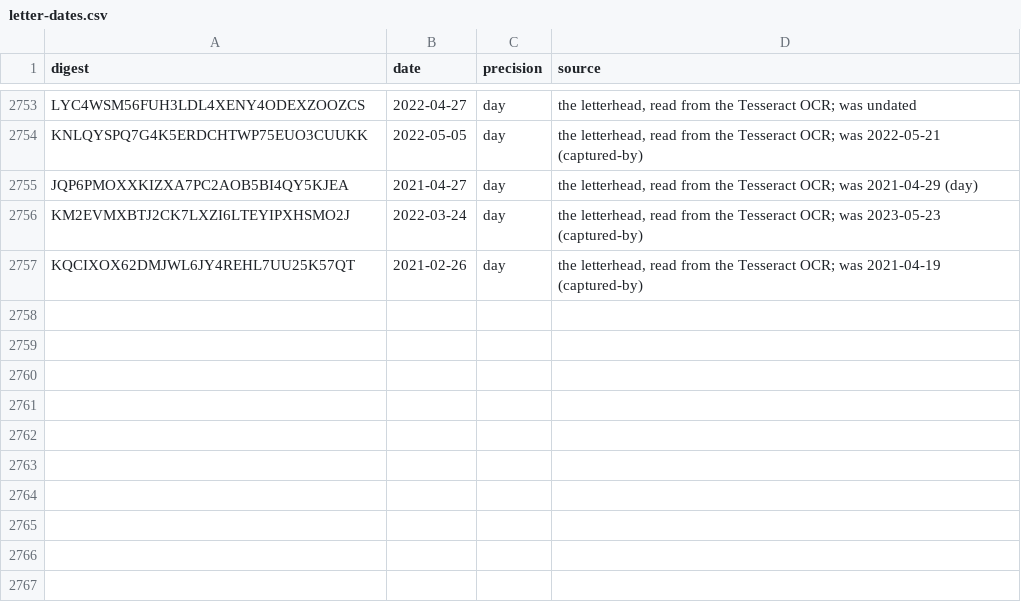
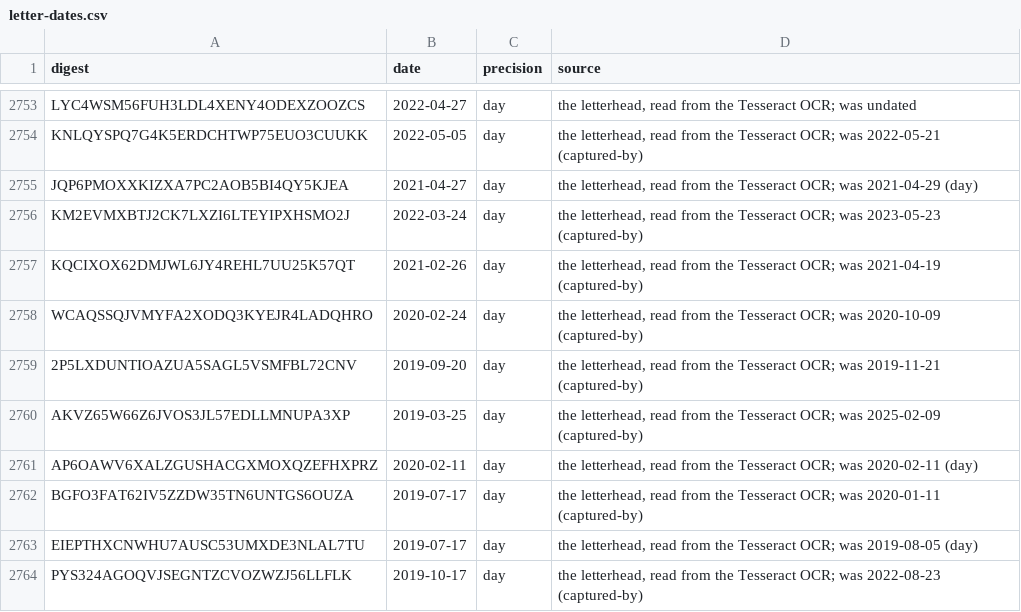
Before and after one commit to Robin-IA/Congressional-Letters-Dev, a CSV file: vocabulary/letter-dates.csv, drawn as a sheet; only a part is shown, gaps mark what is left out.

```diff
--- a/vocabulary/letter-dates.csv
+++ b/vocabulary/letter-dates.csv
@@ -2757 +2757,8 @@ KM2EVMXBTJ2CK7LXZI6LTEYIPXHSMO2J,2022-03-24,day,"the letterhead, read from the T
 KQCIXOX62DMJWL6JY4REHL7UU25K57QT,2021-02-26,day,"the letterhead, read from the Tesseract OCR; was 2021-04-19 (captured-by)"
+WCAQSSQJVMYFA2XODQ3KYEJR4LADQHRO,2020-02-24,day,"the letterhead, read from the Tesseract OCR; was 2020-10-09 (captured-by)"
+2P5LXDUNTIOAZUA5SAGL5VSMFBL72CNV,2019-09-20,day,"the letterhead, read from the Tesseract OCR; was 2019-11-21 (captured-by)"
+AKVZ65W66Z6JVOS3JL57EDLLMNUPA3XP,2019-03-25,day,"the letterhead, read from the Tesseract OCR; was 2025-02-09 (captured-by)"
+AP6OAWV6XALZGUSHACGXMOXQZEFHXPRZ,2020-02-11,day,"the letterhead, read from the Tesseract OCR; was 2020-02-11 (day)"
+BGFO3FAT62IV5ZZDW35TN6UNTGS6OUZA,2019-07-17,day,"the letterhead, read from the Tesseract OCR; was 2020-01-11 (captured-by)"
+EIEPTHXCNWHU7AUSC53UMXDE3NLAL7TU,2019-07-17,day,"the letterhead, read from the Tesseract OCR; was 2019-08-05 (day)"
+PYS324AGOQVJSEGNTZCVOZWZJ56LLFLK,2019-10-17,day,"the letterhead, read from the Tesseract OCR; was 2022-08-23 (captured-by)"
```
Also changed, not shown: 6 other files.
